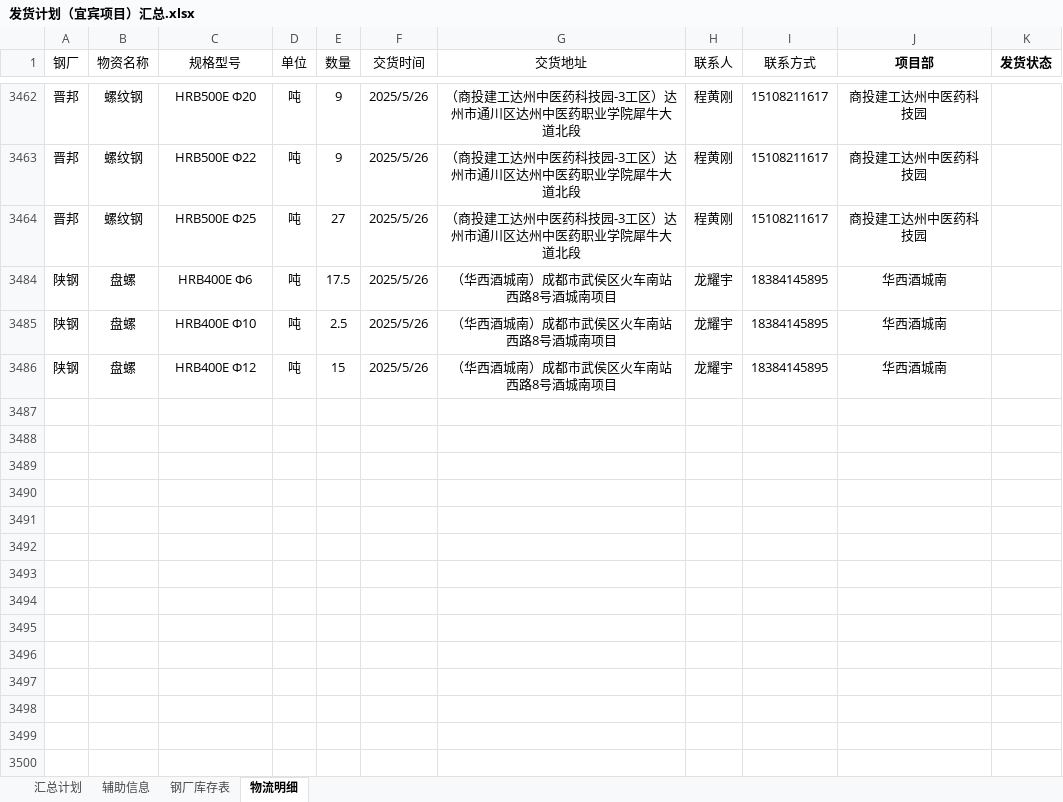
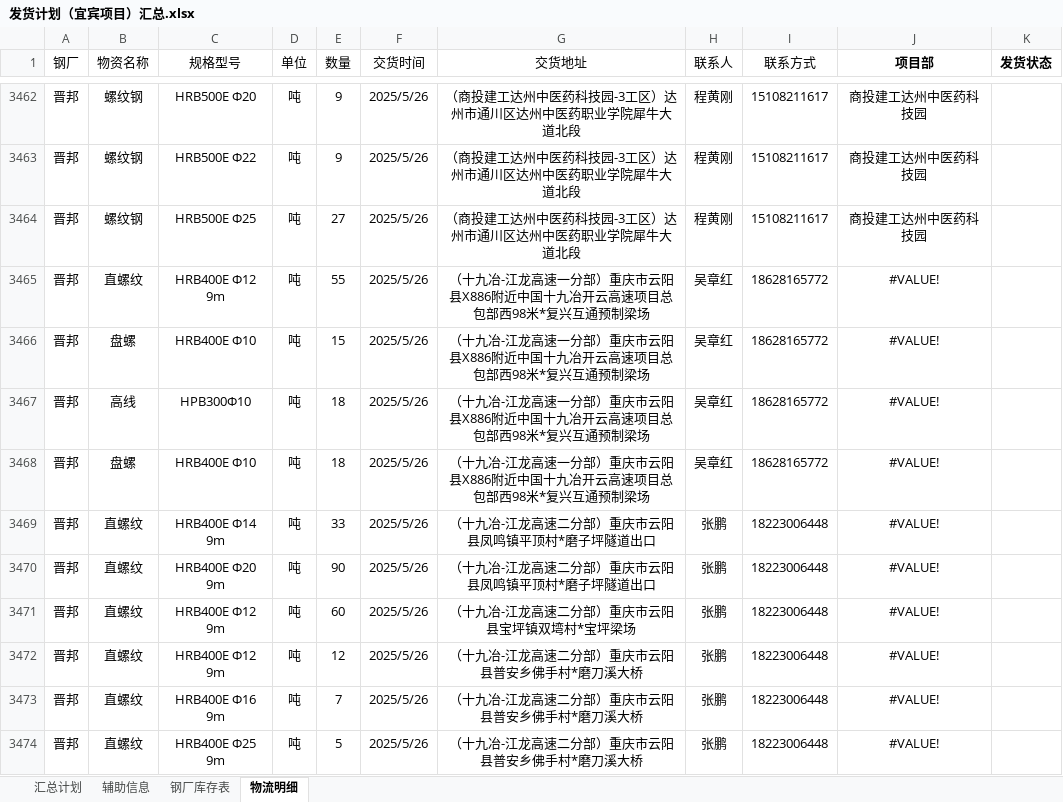
Before and after one commit to monizhou/TVBOX, an Excel workbook: 发货计划（宜宾项目）汇总.xlsx, sheet 物流明细, drawn as a sheet; only a part is shown, gaps mark what is left out; the shorter side is filled out with more unchanged rows; values as stored, in another font and other column widths than the file's, no borders; the diff covers the shown part only; the diff names each change by its address in the sheet, - before the commit and + after, or states it on an @@ line.

```diff
--- a/发货计划（宜宾项目）汇总.xlsx (sheet 物流明细)
+++ b/发货计划（宜宾项目）汇总.xlsx (sheet 物流明细)
@@ row 3465 unhidden: 晋邦 | 直螺纹 | HRB400E Φ12 9m | 吨 | 55 | 2025/5/26 | （十九冶-江龙高速一分部）重庆市云阳县X886附近中国十九冶开云高速项目总包部西98米*复兴互通预制梁场 | 吴章红 | 18628165772 | #VALUE! @@
@@ row 3466 unhidden: 晋邦 | 盘螺 | HRB400E Φ10 | 吨 | 15 | 2025/5/26 | （十九冶-江龙高速一分部）重庆市云阳县X886附近中国十九冶开云高速项目总包部西98米*复兴互通预制梁场 | 吴章红 | 18628165772 | #VALUE! @@
@@ row 3467 unhidden: 晋邦 | 高线 | HPB300Φ10 | 吨 | 18 | 2025/5/26 | （十九冶-江龙高速一分部）重庆市云阳县X886附近中国十九冶开云高速项目总包部西98米*复兴互通预制梁场 | 吴章红 | 18628165772 | #VALUE! @@
@@ row 3468 unhidden: 晋邦 | 盘螺 | HRB400E Φ10 | 吨 | 18 | 2025/5/26 | （十九冶-江龙高速一分部）重庆市云阳县X886附近中国十九冶开云高速项目总包部西98米*复兴互通预制梁场 | 吴章红 | 18628165772 | #VALUE! @@
@@ row 3469 unhidden: 晋邦 | 直螺纹 | HRB400E Φ14 9m | 吨 | 33 | 2025/5/26 | （十九冶-江龙高速二分部）重庆市云阳县凤鸣镇平顶村*磨子坪隧道出口 | 张鹏 | 18223006448 | #VALUE! @@
@@ row 3470 unhidden: 晋邦 | 直螺纹 | HRB400E Φ20 9m | 吨 | 90 | 2025/5/26 | （十九冶-江龙高速二分部）重庆市云阳县凤鸣镇平顶村*磨子坪隧道出口 | 张鹏 | 18223006448 | #VALUE! @@
@@ row 3471 unhidden: 晋邦 | 直螺纹 | HRB400E Φ12 9m | 吨 | 60 | 2025/5/26 | （十九冶-江龙高速二分部）重庆市云阳县宝坪镇双塆村*宝坪梁场 | 张鹏 | 18223006448 | #VALUE! @@
@@ row 3472 unhidden: 晋邦 | 直螺纹 | HRB400E Φ12 9m | 吨 | 12 | 2025/5/26 | （十九冶-江龙高速二分部）重庆市云阳县普安乡佛手村*磨刀溪大桥 | 张鹏 | 18223006448 | #VALUE! @@
@@ row 3473 unhidden: 晋邦 | 直螺纹 | HRB400E Φ16 9m | 吨 | 7 | 2025/5/26 | （十九冶-江龙高速二分部）重庆市云阳县普安乡佛手村*磨刀溪大桥 | 张鹏 | 18223006448 | #VALUE! @@
@@ row 3474 unhidden: 晋邦 | 直螺纹 | HRB400E Φ25 9m | 吨 | 5 | 2025/5/26 | （十九冶-江龙高速二分部）重庆市云阳县普安乡佛手村*磨刀溪大桥 | 张鹏 | 18223006448 | #VALUE! @@
```
Also changed, not shown: 48 hidden or unhidden rows elsewhere in this sheet, sheet 汇总计划, sheet 钢厂库存表, formulas that keep their value, hidden cells, 1 other file.
